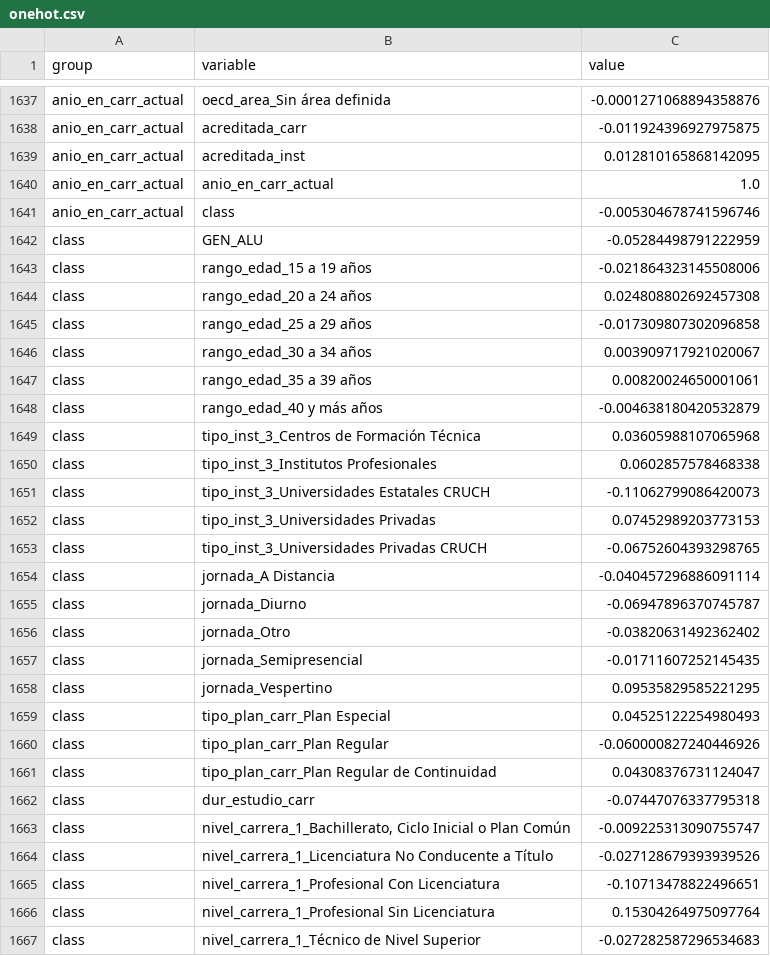
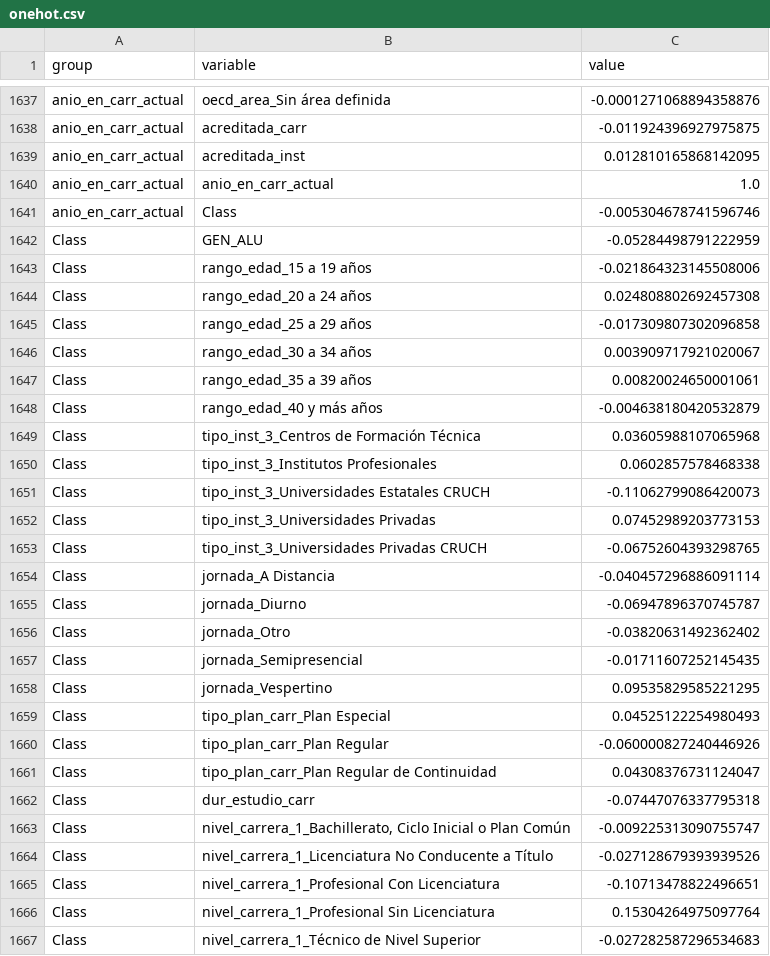
Before and after one commit to perick1/Proyecto_Mineria_de_Datos, a CSV file: onehot.csv, drawn as a sheet; only a part is shown, gaps mark what is left out; the diff covers the shown part only.

```diff
--- a/onehot.csv
+++ b/onehot.csv
@@ -1640,28 +1640,28 @@ anio_en_carr_actual,acreditada_inst,0.012810165868142095
 anio_en_carr_actual,anio_en_carr_actual,1.0
-anio_en_carr_actual,class,-0.005304678741596746
-class,GEN_ALU,-0.05284498791222959
-class,rango_edad_15 a 19 años,-0.021864323145508006
-class,rango_edad_20 a 24 años,0.024808802692457308
-class,rango_edad_25 a 29 años,-0.017309807302096858
-class,rango_edad_30 a 34 años,0.003909717921020067
-class,rango_edad_35 a 39 años,0.00820024650001061
-class,rango_edad_40 y más años,-0.004638180420532879
-class,tipo_inst_3_Centros de Formación Técnica,0.03605988107065968
-class,tipo_inst_3_Institutos Profesionales,0.0602857578468338
-class,tipo_inst_3_Universidades Estatales CRUCH,-0.11062799086420073
-class,tipo_inst_3_Universidades Privadas,0.07452989203773153
-class,tipo_inst_3_Universidades Privadas CRUCH,-0.06752604393298765
-class,jornada_A Distancia,-0.040457296886091114
-class,jornada_Diurno,-0.06947896370745787
-class,jornada_Otro,-0.03820631492362402
-class,jornada_Semipresencial,-0.01711607252145435
-class,jornada_Vespertino,0.09535829585221295
-class,tipo_plan_carr_Plan Especial,0.04525122254980493
-class,tipo_plan_carr_Plan Regular,-0.060000827240446926
-class,tipo_plan_carr_Plan Regular de Continuidad,0.04308376731124047
-class,dur_estudio_carr,-0.07447076337795318
-class,"nivel_carrera_1_Bachillerato, Ciclo Inicial o Plan Común",-0.009225313090755747
-class,nivel_carrera_1_Licenciatura No Conducente a Título,-0.027128679393939526
-class,nivel_carrera_1_Profesional Con Licenciatura,-0.10713478822496651
-class,nivel_carrera_1_Profesional Sin Licenciatura,0.15304264975097764
-class,nivel_carrera_1_Técnico de Nivel Superior,-0.027282587296534683
+anio_en_carr_actual,Class,-0.005304678741596746
+Class,GEN_ALU,-0.05284498791222959
+Class,rango_edad_15 a 19 años,-0.021864323145508006
+Class,rango_edad_20 a 24 años,0.024808802692457308
+Class,rango_edad_25 a 29 años,-0.017309807302096858
+Class,rango_edad_30 a 34 años,0.003909717921020067
+Class,rango_edad_35 a 39 años,0.00820024650001061
+Class,rango_edad_40 y más años,-0.004638180420532879
+Class,tipo_inst_3_Centros de Formación Técnica,0.03605988107065968
+Class,tipo_inst_3_Institutos Profesionales,0.0602857578468338
+Class,tipo_inst_3_Universidades Estatales CRUCH,-0.11062799086420073
+Class,tipo_inst_3_Universidades Privadas,0.07452989203773153
+Class,tipo_inst_3_Universidades Privadas CRUCH,-0.06752604393298765
+Class,jornada_A Distancia,-0.040457296886091114
+Class,jornada_Diurno,-0.06947896370745787
+Class,jornada_Otro,-0.03820631492362402
+Class,jornada_Semipresencial,-0.01711607252145435
+Class,jornada_Vespertino,0.09535829585221295
+Class,tipo_plan_carr_Plan Especial,0.04525122254980493
+Class,tipo_plan_carr_Plan Regular,-0.060000827240446926
+Class,tipo_plan_carr_Plan Regular de Continuidad,0.04308376731124047
+Class,dur_estudio_carr,-0.07447076337795318
+Class,"nivel_carrera_1_Bachillerato, Ciclo Inicial o Plan Común",-0.009225313090755747
+Class,nivel_carrera_1_Licenciatura No Conducente a Título,-0.027128679393939526
+Class,nivel_carrera_1_Profesional Con Licenciatura,-0.10713478822496651
+Class,nivel_carrera_1_Profesional Sin Licenciatura,0.15304264975097764
+Class,nivel_carrera_1_Técnico de Nivel Superior,-0.027282587296534683
```
Also changed, not shown: 55 edited cells elsewhere in this file, 3 other files.
